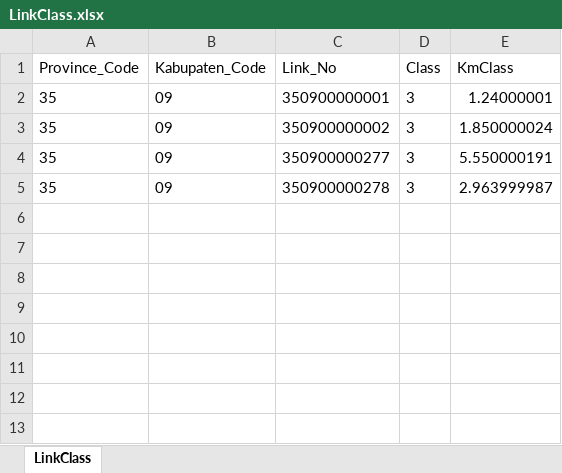
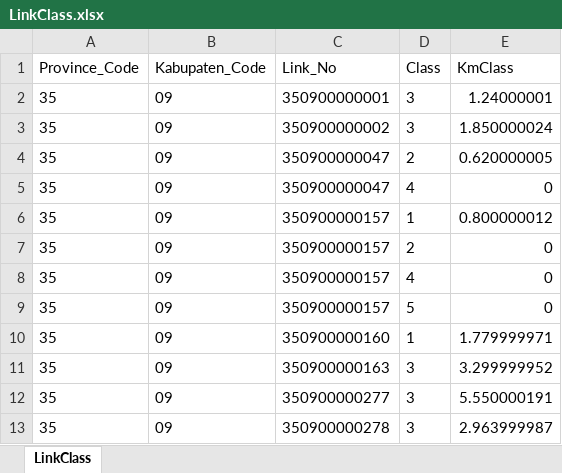
Before and after one commit to naziraayu/sig-jalan, an Excel workbook: database/seeders/data/LinkClass.xlsx, sheet LinkClass, drawn as a sheet; values as stored, in another font and other column widths than the file's, no borders; the diff names each change by its address in the sheet, - before the commit and + after, or states it on an @@ line.

```diff
--- a/database/seeders/data/LinkClass.xlsx (sheet LinkClass)
+++ b/database/seeders/data/LinkClass.xlsx (sheet LinkClass)
+row 4: 35 | 09 | 350900000047 | 2 | 0.620000005
+row 5: 35 | 09 | 350900000047 | 4 | 0
+row 6: 35 | 09 | 350900000157 | 1 | 0.800000012
+row 7: 35 | 09 | 350900000157 | 2 | 0
+row 8: 35 | 09 | 350900000157 | 4 | 0
+row 9: 35 | 09 | 350900000157 | 5 | 0
+row 10: 35 | 09 | 350900000160 | 1 | 1.779999971
+row 11: 35 | 09 | 350900000163 | 3 | 3.299999952
```
Also changed, not shown: 18 other files.
